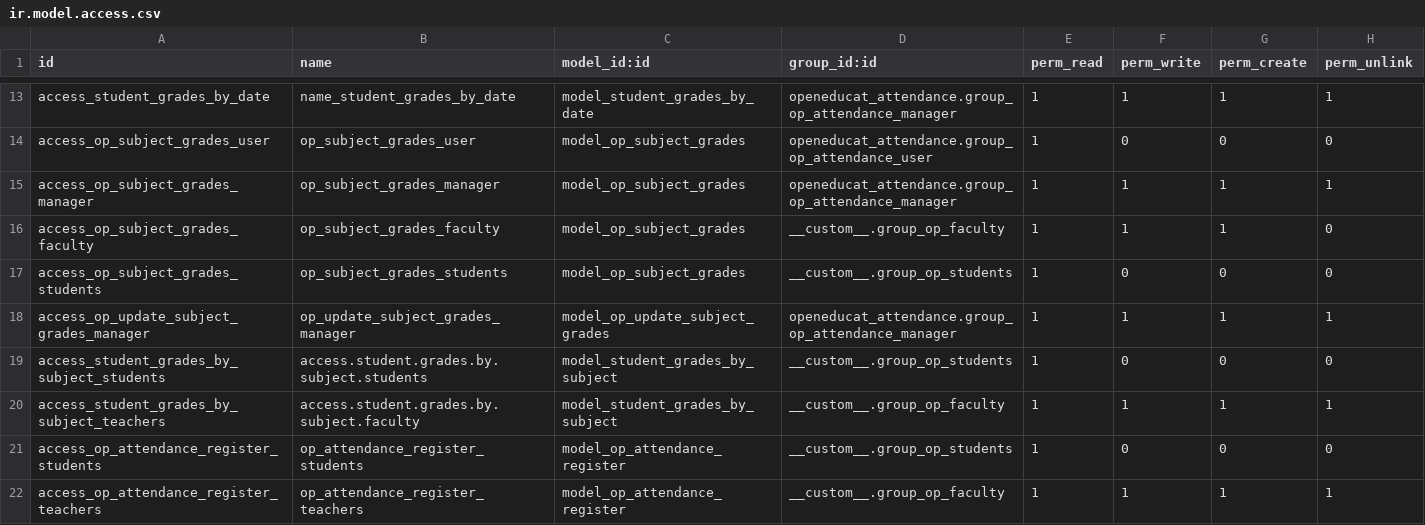
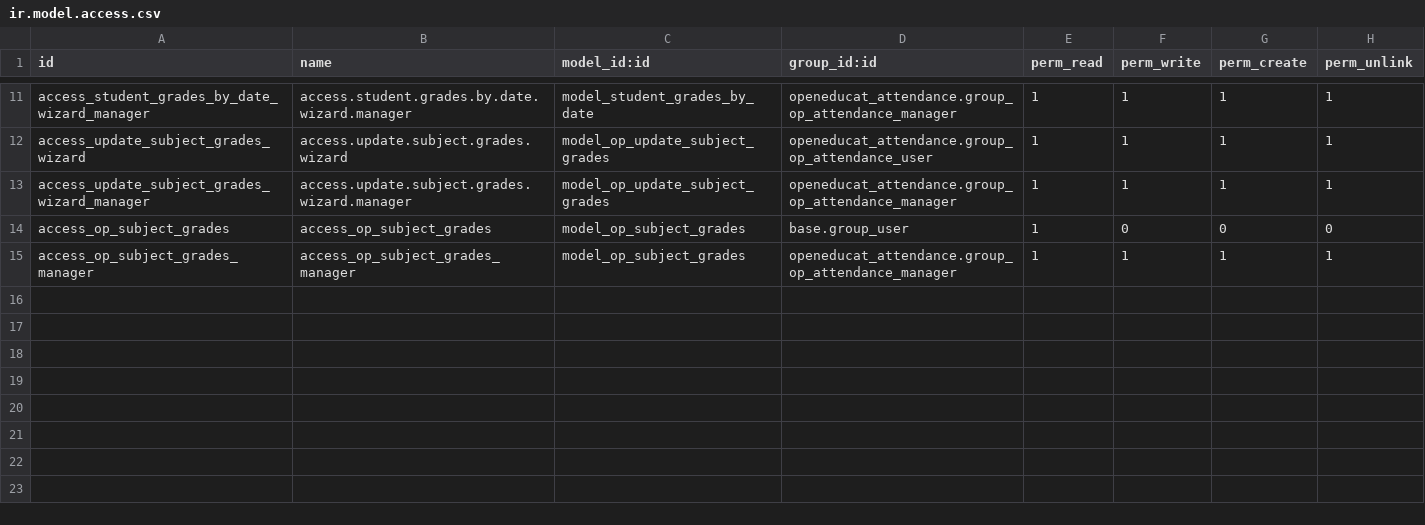
Before and after one commit to misha-solntcev/My-OpenEduCat, a CSV file: openeducat_attendance/security/ir.model.access.csv, drawn as a sheet; only a part is shown, gaps mark what is left out; removed rows and columns are numbered as before the commit, all else as after; the diff covers the shown part only; the diff names each change by its address in the sheet, - before the commit and + after, or states it on an @@ line.

```diff
--- a/openeducat_attendance/security/ir.model.access.csv
+++ b/openeducat_attendance/security/ir.model.access.csv
-A11 (id): access_student_grades_by_date
+A11 (id): access_student_grades_by_date_wizard_manager
-B11 (name): name_student_grades_by_date
+B11 (name): access.student.grades.by.date.wizard.manager
+row 12: access_update_subject_grades_wizard | access.update.subject.grades.wizard | model_op_update_subject_grades | openeducat_attendance.group_op_attendance_user | 1 | 1 | 1 | 1
+row 13: access_update_subject_grades_wizard_manager | access.update.subject.grades.wizard.manager | model_op_update_subject_grades | openeducat_attendance.group_op_attendance_manager | 1 | 1 | 1 | 1
-A14 (id): access_op_subject_grades_user
+A14 (id): access_op_subject_grades
-B14 (name): op_subject_grades_user
+B14 (name): access_op_subject_grades
-D14 (group_id:id): openeducat_attendance.group_op_attendance_user
+D14 (group_id:id): base.group_user
-B15 (name): op_subject_grades_manager
+B15 (name): access_op_subject_grades_manager
-row 16: access_op_subject_grades_faculty | op_subject_grades_faculty | model_op_subject_grades | __custom__.group_op_faculty | 1 | 1 | 1 | 0
-row 17: access_op_subject_grades_students | op_subject_grades_students | model_op_subject_grades | __custom__.group_op_students | 1 | 0 | 0 | 0
-row 18: access_op_update_subject_grades_manager | op_update_subject_grades_manager | model_op_update_subject_grades | openeducat_attendance.group_op_attendance_manager | 1 | 1 | 1 | 1
-row 19: access_student_grades_by_subject_students | access.student.grades.by.subject.students | model_student_grades_by_subject | __custom__.group_op_students | 1 | 0 | 0 | 0
-row 20: access_student_grades_by_subject_teachers | access.student.grades.by.subject.faculty | model_student_grades_by_subject | __custom__.group_op_faculty | 1 | 1 | 1 | 1
-row 21: access_op_attendance_register_students | op_attendance_register_students | model_op_attendance_register | __custom__.group_op_students | 1 | 0 | 0 | 0
-row 22: access_op_attendance_register_teachers | op_attendance_register_teachers | model_op_attendance_register | __custom__.group_op_faculty | 1 | 1 | 1 | 1
```
Also changed, not shown: 1 added row, 3 removed rows and 28 edited cells elsewhere in this file, 8 other files.
